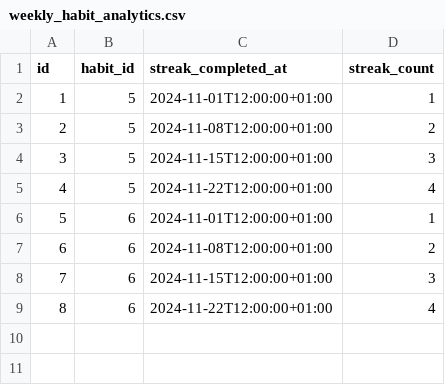
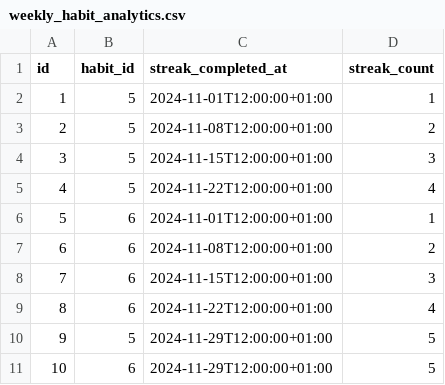
Before and after one commit to myingineer/habit_tracker, a CSV file: csv/weekly_habit_analytics.csv, drawn as a sheet; the diff names each change by its address in the sheet, - before the commit and + after, or states it on an @@ line.

```diff
--- a/csv/weekly_habit_analytics.csv
+++ b/csv/weekly_habit_analytics.csv
+row 10: 9 | 5 | 2024-11-29T12:00:00+01:00 | 5
+row 11: 10 | 6 | 2024-11-29T12:00:00+01:00 | 5
```
Also changed, not shown: csv/daily_habit_analytics.csv, csv/streak_analytics.csv, 2 other files.
